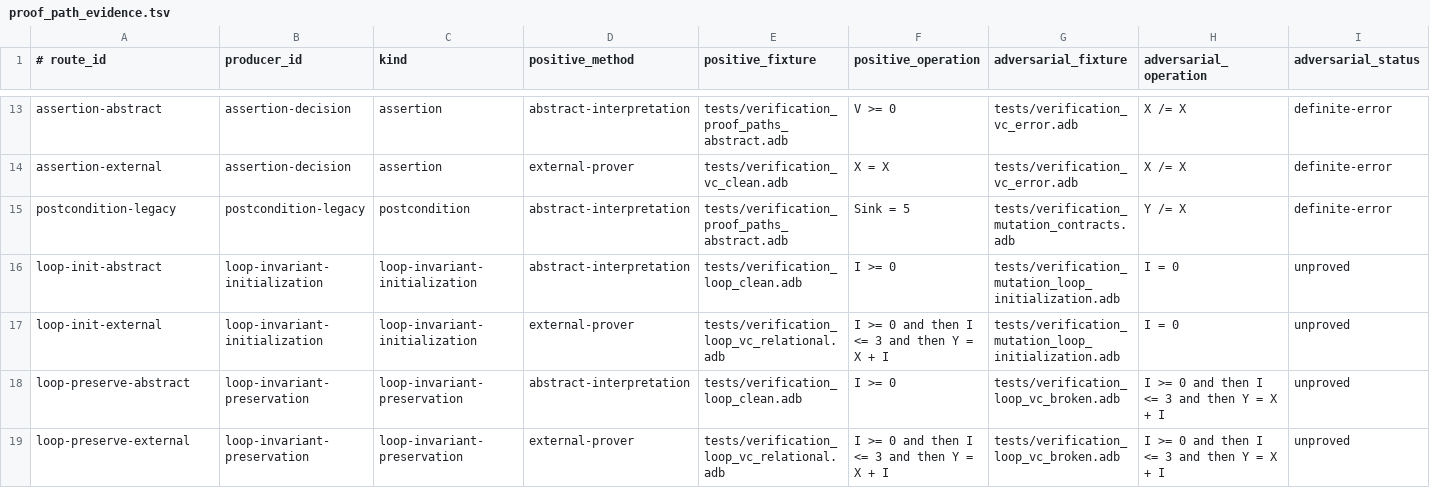
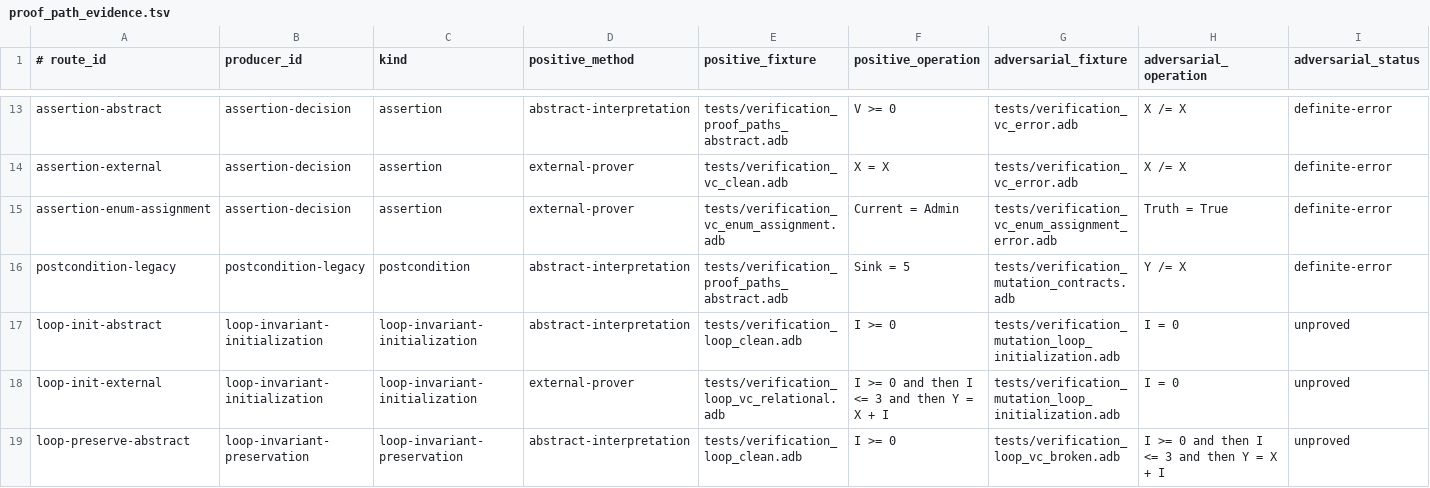
Before and after one commit to mmartign/AdaLang_Analyzer, a TSV file: quality/proof_path_evidence.tsv, drawn as a sheet; only a part is shown, gaps mark what is left out; the shorter side is filled out with more unchanged rows; rows hold the shown columns only; the diff names each change by its address in the sheet, - before the commit and + after, or states it on an @@ line.

```diff
--- a/quality/proof_path_evidence.tsv
+++ b/quality/proof_path_evidence.tsv
+row 15: assertion-enum-assignment | assertion-decision | assertion | external-prover | tests/verification_vc_enum_assignment.adb | Current = Admin | tests/verification_vc_enum_assignment_error.adb | Truth = True | definite-error
```
Also changed, not shown: 10 other files.
